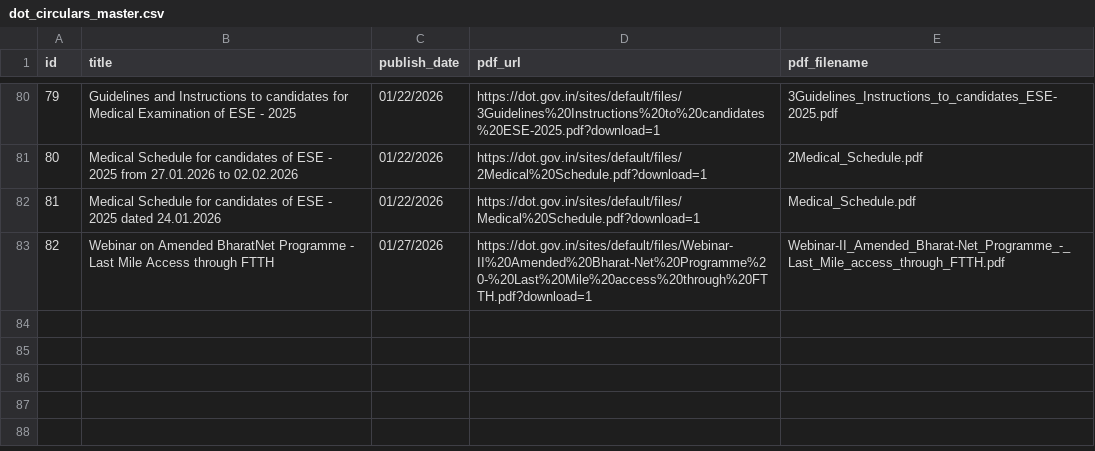
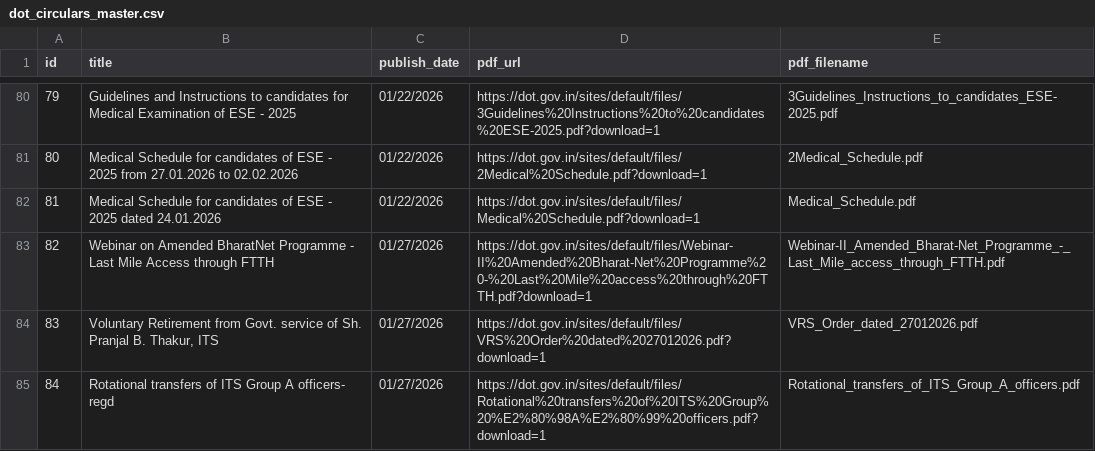
Before and after one commit to Legaltech-TL/trilegal-regulatory-updates, a CSV file: data/dot_circulars_master.csv, drawn as a sheet; only a part is shown, gaps mark what is left out; the diff names each change by its address in the sheet, - before the commit and + after, or states it on an @@ line.

```diff
--- a/data/dot_circulars_master.csv
+++ b/data/dot_circulars_master.csv
+row 84: 83 | Voluntary Retirement from Govt. service of Sh. Pranjal B. Thakur, ITS | 01/27/2026 | https://dot.gov.in/sites/default/files/VRS%20Order%20dated%2027012026.pdf?download=1 | VRS_Order_dated_27012026.pdf
+row 85: 84 | Rotational transfers of ITS Group A officers- regd | 01/27/2026 | https://dot.gov.in/sites/default/files/Rotational%20transfers%20of%20ITS%20Group%20%E2%80%98A%E2%80%99%20officers.pdf?download=1 | Rotational_transfers_of_ITS_Group_A_officers.pdf
```
Also changed, not shown: 1 other file.
